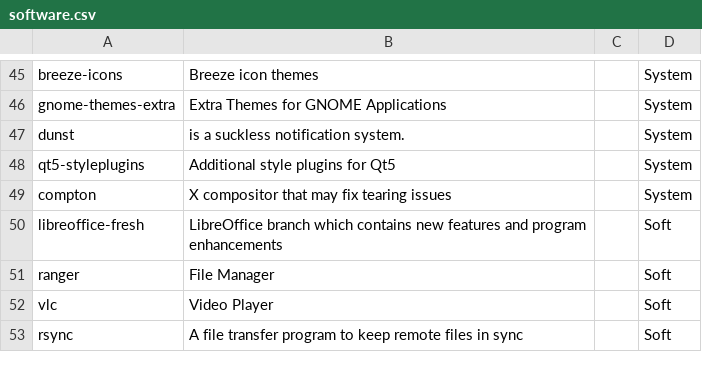
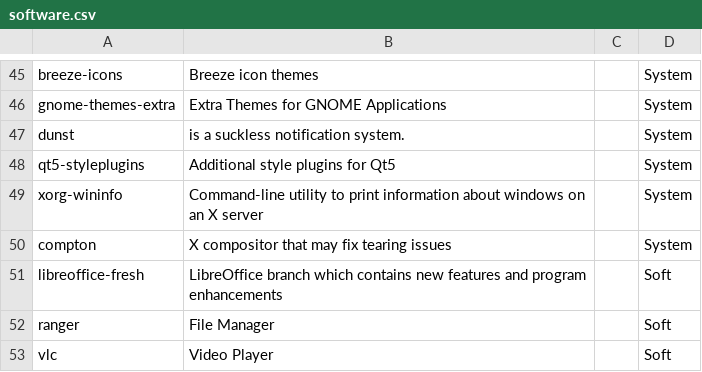
Before and after one commit to asolopovas/arch-setup, a CSV file: misc/software.csv, drawn as a sheet; only a part is shown, gaps mark what is left out; the shorter side is filled out with more unchanged rows; the diff names each change by its address in the sheet, - before the commit and + after, or states it on an @@ line.

```diff
--- a/misc/software.csv
+++ b/misc/software.csv
+row 49: xorg-wininfo | Command-line utility to print information about windows on an X server |  | System
```
Also changed, not shown: 1 other file.
